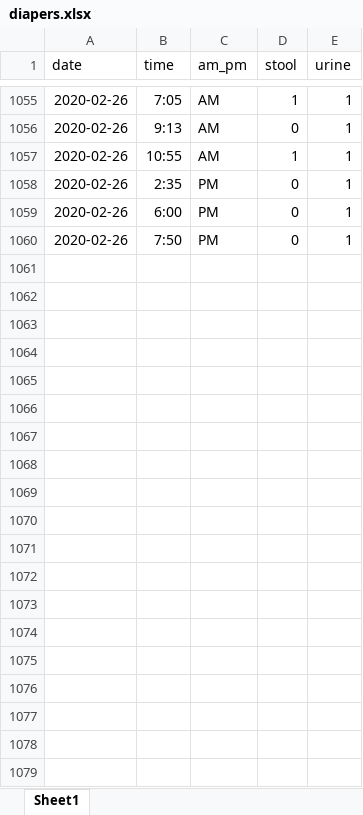
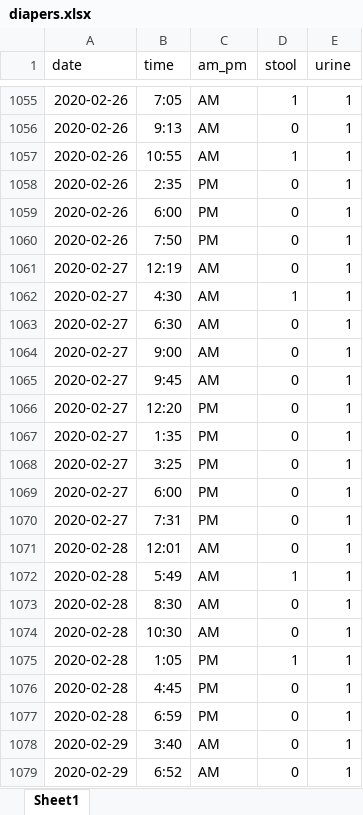
Before and after one commit to dallincoons/stink-bean, an Excel workbook: raw_data/diapers.xlsx, sheet Sheet1, drawn as a sheet; only a part is shown, gaps mark what is left out; values as stored, in another font and other column widths than the file's, no borders; the diff covers the shown part only; the diff names each change by its address in the sheet, - before the commit and + after, or states it on an @@ line.

Commit message:
moar data

```diff
--- a/raw_data/diapers.xlsx (sheet Sheet1)
+++ b/raw_data/diapers.xlsx (sheet Sheet1)
+row 1061: 2020-02-27 | 12:19 | AM | 0 | 1
+row 1062: 2020-02-27 | 4:30 | AM | 1 | 1
+row 1063: 2020-02-27 | 6:30 | AM | 0 | 1
+row 1064: 2020-02-27 | 9:00 | AM | 0 | 1
+row 1065: 2020-02-27 | 9:45 | AM | 0 | 1
+row 1066: 2020-02-27 | 12:20 | PM | 0 | 1
+row 1067: 2020-02-27 | 1:35 | PM | 0 | 1
+row 1068: 2020-02-27 | 3:25 | PM | 0 | 1
+row 1069: 2020-02-27 | 6:00 | PM | 0 | 1
+row 1070: 2020-02-27 | 7:31 | PM | 0 | 1
+row 1071: 2020-02-28 | 12:01 | AM | 0 | 1
+row 1072: 2020-02-28 | 5:49 | AM | 1 | 1
+row 1073: 2020-02-28 | 8:30 | AM | 0 | 1
+row 1074: 2020-02-28 | 10:30 | AM | 0 | 1
+row 1075: 2020-02-28 | 1:05 | PM | 1 | 1
+row 1076: 2020-02-28 | 4:45 | PM | 0 | 1
+row 1077: 2020-02-28 | 6:59 | PM | 0 | 1
+row 1078: 2020-02-29 | 3:40 | AM | 0 | 1
+row 1079: 2020-02-29 | 6:52 | AM | 0 | 1
```
Also changed, not shown: 63 added rows elsewhere in this sheet, 6 other files.
